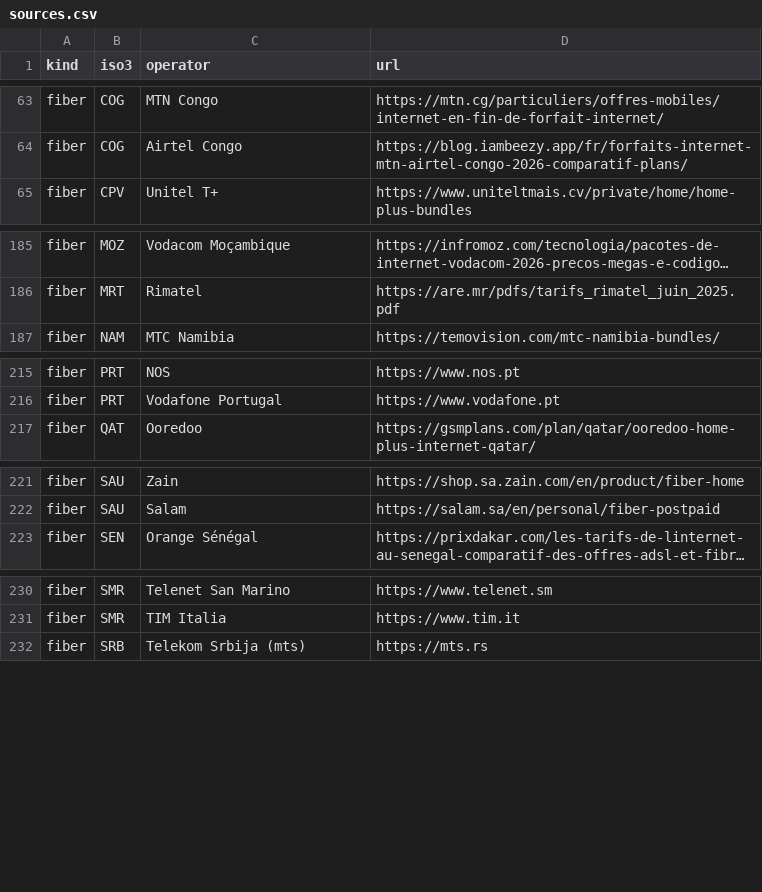
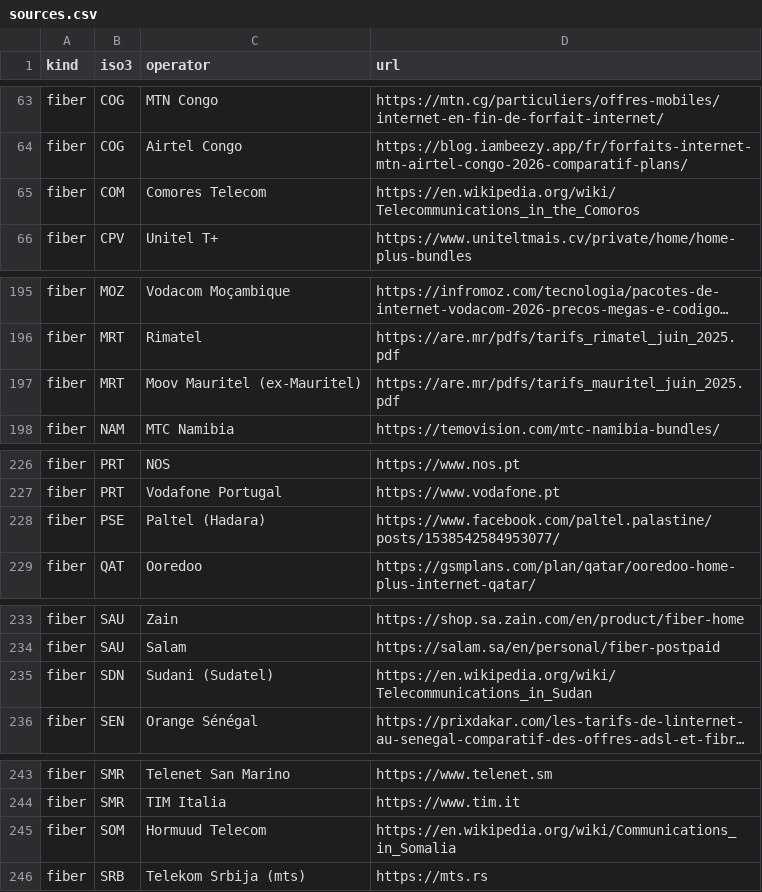
Before and after one commit to 24bit192kHz/internet-scam-study, a CSV file: docs/data/sources.csv, drawn as a sheet; only a part is shown, gaps mark what is left out; long unchanged cells end in …; the diff covers the shown part only; the diff names each change by its address in the sheet, - before the commit and + after, or states it on an @@ line.

Commit message:
Arab fiber gaps filled: 42 rows 22/22 countries

```diff
--- a/docs/data/sources.csv
+++ b/docs/data/sources.csv
+row 65: fiber | COM | Comores Telecom | https://en.wikipedia.org/wiki/Telecommunications_in_the_Comoros
+row 197: fiber | MRT | Moov Mauritel (ex-Mauritel) | https://are.mr/pdfs/tarifs_mauritel_juin_2025.pdf
+row 228: fiber | PSE | Paltel (Hadara) | https://www.facebook.com/paltel.palastine/posts/1538542584953077/
+row 235: fiber | SDN | Sudani (Sudatel) | https://en.wikipedia.org/wiki/Telecommunications_in_Sudan
+row 245: fiber | SOM | Hormuud Telecom | https://en.wikipedia.org/wiki/Communications_in_Somalia
```
Also changed, not shown: 14 added rows elsewhere in this file, docs/data/fiber_country.csv, 4 other files.
